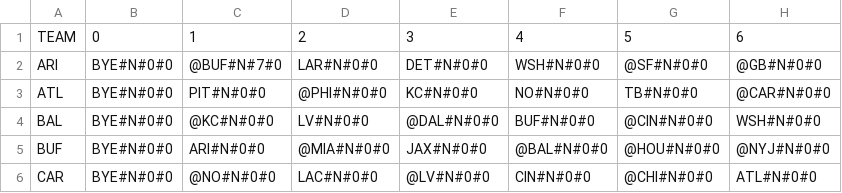
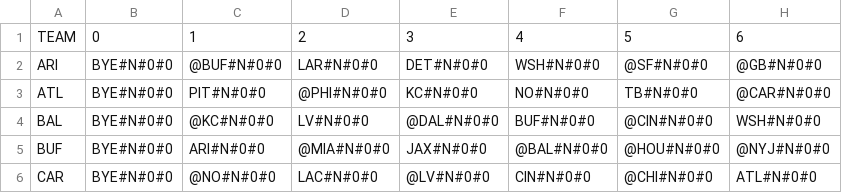
Before and after one commit to Rstark28/NFL-Season-Forecaster, a CSV file: schedule.csv, drawn as a sheet; only a part is shown; the diff names each change by its address in the sheet, - before the commit and + after, or states it on an @@ line.

```diff
--- a/schedule.csv
+++ b/schedule.csv
-C2: @BUF#N#7#0
+C2: @BUF#N#0#0
```
Also changed, not shown: 10 other files.
